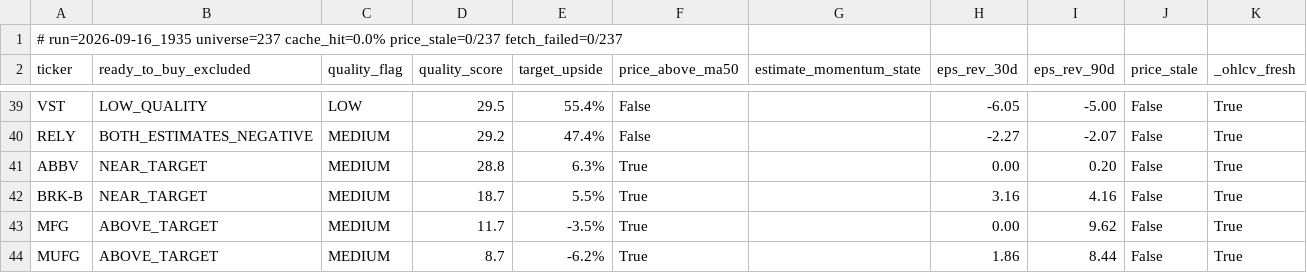
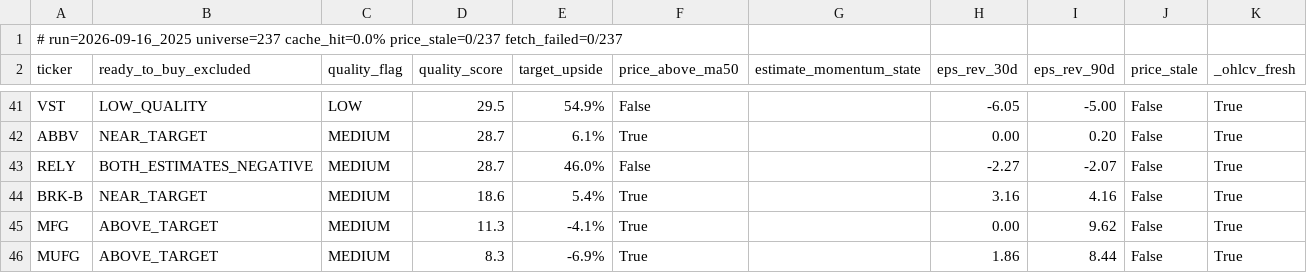
Before and after one commit to uvam3boy-stack/hunter-sk9m3xf7q2, a CSV file: latest_excluded.csv, drawn as a sheet; only a part is shown, gaps mark what is left out; removed rows and columns are numbered as before the commit, all else as after; the diff covers the shown part only; the diff names each change by its address in the sheet, - before the commit and + after, or states it on an @@ line.

```diff
--- a/latest_excluded.csv
+++ b/latest_excluded.csv
-A1 (ticker): # run=2026-09-16_1935 universe=237 cache_hit=0.0%…
+A1 (ticker): # run=2026-09-16_2025 universe=237 cache_hit=0.0%…
-E41 (target_upside): 55.4%
+E41 (target_upside): 54.9%
-row 40: RELY | BOTH_ESTIMATES_NEGATIVE | MEDIUM | 29.2 | 47.4% | False |  | -2.27 | -2.07 | False | True
-D42 (quality_score): 28.8
+D42 (quality_score): 28.7
-E42 (target_upside): 6.3%
+E42 (target_upside): 6.1%
+row 43: RELY | BOTH_ESTIMATES_NEGATIVE | MEDIUM | 28.7 | 46.0% | False |  | -2.27 | -2.07 | False | True
-D44 (quality_score): 18.7
+D44 (quality_score): 18.6
-E44 (target_upside): 5.5%
+E44 (target_upside): 5.4%
-D45 (quality_score): 11.7
+D45 (quality_score): 11.3
-E45 (target_upside): -3.5%
+E45 (target_upside): -4.1%
-D46 (quality_score): 8.7
+D46 (quality_score): 8.3
-E46 (target_upside): -6.2%
+E46 (target_upside): -6.9%
```
Also changed, not shown: 4 added rows, 2 removed rows and 58 edited cells elsewhere in this file, latest.csv, latest_quality_on_dip.csv, 3 other files.
